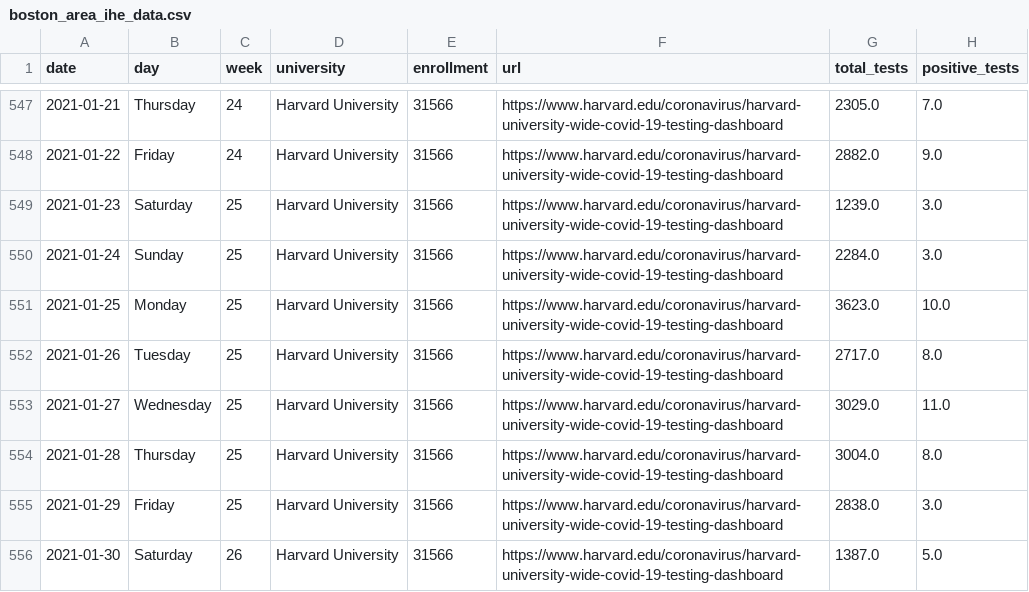
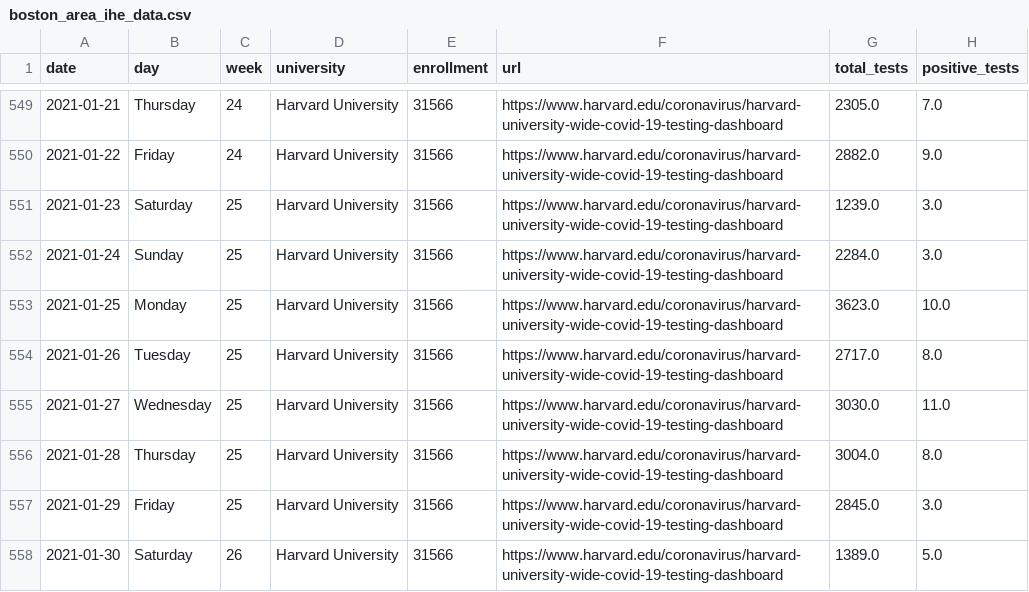
Before and after one commit to jkbren/massachusetts-higher-ed-covid, a CSV file: data/boston_area_ihe_data.csv, drawn as a sheet; only a part is shown, gaps mark what is left out; the diff covers the shown part only.

```diff
--- a/data/boston_area_ihe_data.csv
+++ b/data/boston_area_ihe_data.csv
@@ -552,5 +554,5 @@ date,day,week,university,enrollment,url,total_tests,positive_tests
 2021-01-26,Tuesday,25,Harvard University,31566,https://www.harvard.edu/coronavirus/harvard-university-wide-covid-19-testing-dashboard,2717.0,8.0
-2021-01-27,Wednesday,25,Harvard University,31566,https://www.harvard.edu/coronavirus/harvard-university-wide-covid-19-testing-dashboard,3029.0,11.0
+2021-01-27,Wednesday,25,Harvard University,31566,https://www.harvard.edu/coronavirus/harvard-university-wide-covid-19-testing-dashboard,3030.0,11.0
 2021-01-28,Thursday,25,Harvard University,31566,https://www.harvard.edu/coronavirus/harvard-university-wide-covid-19-testing-dashboard,3004.0,8.0
-2021-01-29,Friday,25,Harvard University,31566,https://www.harvard.edu/coronavirus/harvard-university-wide-covid-19-testing-dashboard,2838.0,3.0
-2021-01-30,Saturday,26,Harvard University,31566,https://www.harvard.edu/coronavirus/harvard-university-wide-covid-19-testing-dashboard,1387.0,5.0
+2021-01-29,Friday,25,Harvard University,31566,https://www.harvard.edu/coronavirus/harvard-university-wide-covid-19-testing-dashboard,2845.0,3.0
+2021-01-30,Saturday,26,Harvard University,31566,https://www.harvard.edu/coronavirus/harvard-university-wide-covid-19-testing-dashboard,1389.0,5.0
```
Also changed, not shown: 18 added rows and 43 edited cells elsewhere in this file, 25 other files.
